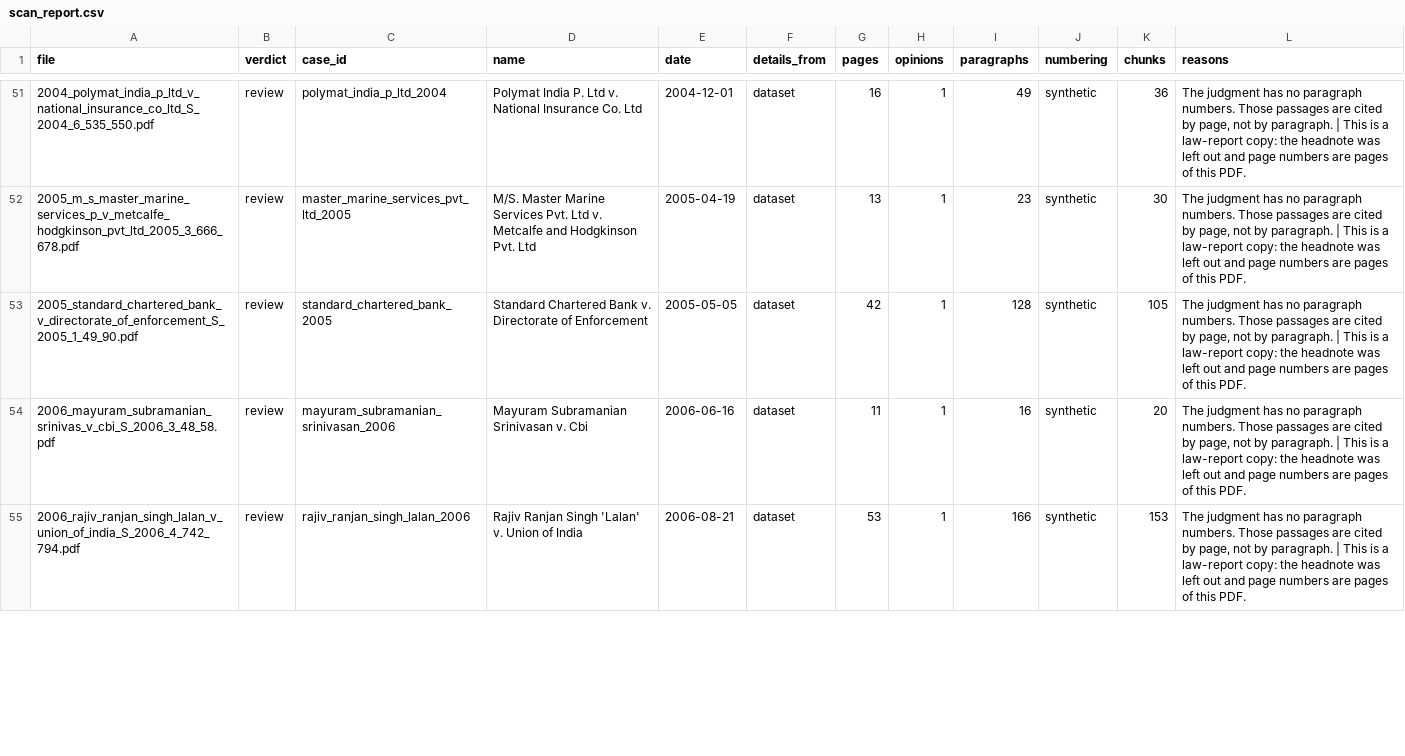
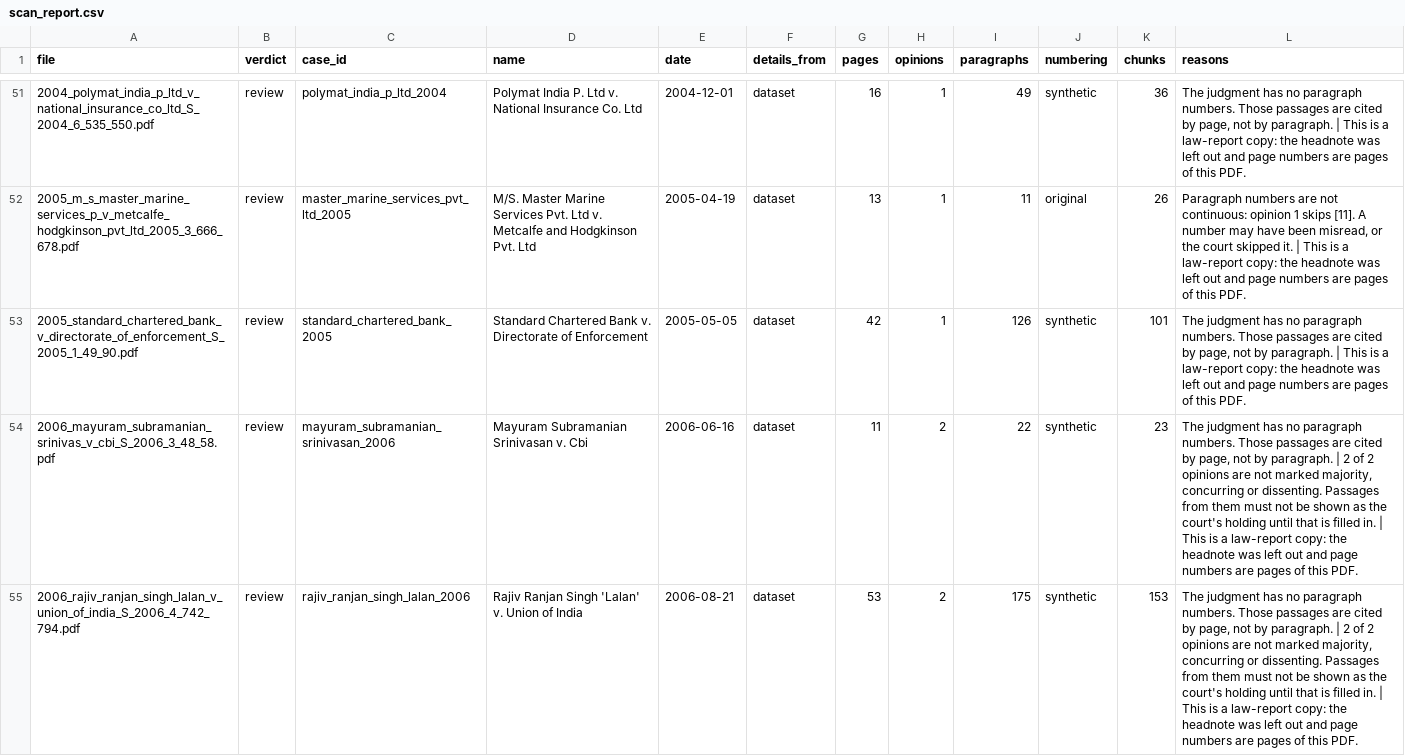
Before and after one commit to DRGyanendra/data-layer-legal-lense, a CSV file: data/raw/validation/scan_report.csv, drawn as a sheet; only a part is shown, gaps mark what is left out; the diff covers the shown part only.

```diff
--- a/data/raw/validation/scan_report.csv
+++ b/data/raw/validation/scan_report.csv
@@ -51,5 +51,5 @@ file,verdict,case_id,name,date,details_from,pages,opinions,paragraphs,numbering,
 2004_polymat_india_p_ltd_v_national_insurance_co_ltd_S_2004_6_535_550.pdf,review,polymat_india_p_ltd_2004,Polymat India P. Ltd v. National Insurance Co. Ltd,2004-12-01,dataset,16,1,49,synthetic,36,"The judgment has no paragraph numbers. Those passages are cited by page, not by paragraph. | This is a law-report copy: the headnote was left out and page numbers are pages of this PDF."
-2005_m_s_master_marine_services_p_v_metcalfe_hodgkinson_pvt_ltd_2005_3_666_678.pdf,review,master_marine_services_pvt_ltd_2005,M/S. Master Marine Services Pvt. Ltd v. Metcalfe and Hodgkinson Pvt. Ltd,2005-04-19,dataset,13,1,23,synthetic,30,"The judgment has no paragraph numbers. Those passages are cited by page, not by paragraph. | This is a law-report copy: the headnote was left out and page numbers are pages of this PDF."
-2005_standard_chartered_bank_v_directorate_of_enforcement_S_2005_1_49_90.pdf,review,standard_chartered_bank_2005,Standard Chartered Bank v. Directorate of Enforcement,2005-05-05,dataset,42,1,128,synthetic,105,"The judgment has no paragraph numbers. Those passages are cited by page, not by paragraph. | This is a law-report copy: the headnote was left out and page numbers are pages of this PDF."
-2006_mayuram_subramanian_srinivas_v_cbi_S_2006_3_48_58.pdf,review,mayuram_subramanian_srinivasan_2006,Mayuram Subramanian Srinivasan v. Cbi,2006-06-16,dataset,11,1,16,synthetic,20,"The judgment has no paragraph numbers. Those passages are cited by page, not by paragraph. | This is a law-report copy: the headnote was left out and page numbers are pages of this PDF."
-2006_rajiv_ranjan_singh_lalan_v_union_of_india_S_2006_4_742_794.pdf,review,rajiv_ranjan_singh_lalan_2006,Rajiv Ranjan Singh 'Lalan' v. Union of India,2006-08-21,dataset,53,1,166,synthetic,153,"The judgment has no paragraph numbers. Those passages are cited by page, not by paragraph. | This is a law-report copy: the headnote was left out and page numbers are pages of this PDF."
+2005_m_s_master_marine_services_p_v_metcalfe_hodgkinson_pvt_ltd_2005_3_666_678.pdf,review,master_marine_services_pvt_ltd_2005,M/S. Master Marine Services Pvt. Ltd v. Metcalfe and Hodgkinson Pvt. Ltd,2005-04-19,dataset,13,1,11,original,26,"Paragraph numbers are not continuous: opinion 1 skips [11]. A number may have been misread, or the court skipped it. | This is a law-report copy: the headnote was left out and page numbers are pages of this PDF."
+2005_standard_chartered_bank_v_directorate_of_enforcement_S_2005_1_49_90.pdf,review,standard_chartered_bank_2005,Standard Chartered Bank v. Directorate of Enforcement,2005-05-05,dataset,42,1,126,synthetic,101,"The judgment has no paragraph numbers. Those passages are cited by page, not by paragraph. | This is a law-report copy: the headnote was left out and page numbers are pages of this PDF."
+2006_mayuram_subramanian_srinivas_v_cbi_S_2006_3_48_58.pdf,review,mayuram_subramanian_srinivasan_2006,Mayuram Subramanian Srinivasan v. Cbi,2006-06-16,dataset,11,2,22,synthetic,23,"The judgment has no paragraph numbers. Those passages are cited by page, not by paragraph. | 2 of 2 opinions are not marked majority, concurring or dissenting. Passages from them must not be shown as the court's holding until that is filled in. | This is a law-report copy: the headnote was left out and page numbers are pages of this PDF."
+2006_rajiv_ranjan_singh_lalan_v_union_of_india_S_2006_4_742_794.pdf,review,rajiv_ranjan_singh_lalan_2006,Rajiv Ranjan Singh 'Lalan' v. Union of India,2006-08-21,dataset,53,2,175,synthetic,153,"The judgment has no paragraph numbers. Those passages are cited by page, not by paragraph. | 2 of 2 opinions are not marked majority, concurring or dissenting. Passages from them must not be shown as the court's holding until that is filled in. | This is a law-report copy: the headnote was left out and page numbers are pages of this PDF."
```
Also changed, not shown: 166 edited cells elsewhere in this file, data/raw/indiclegalqa/scan_report.csv, data/raw/scan_report_curated_aws.csv, 1 other file.
